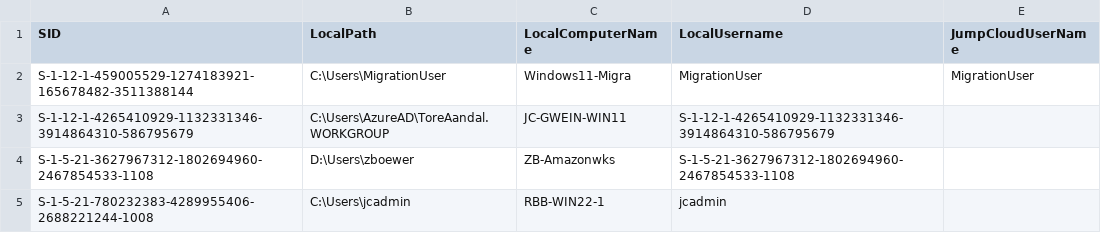
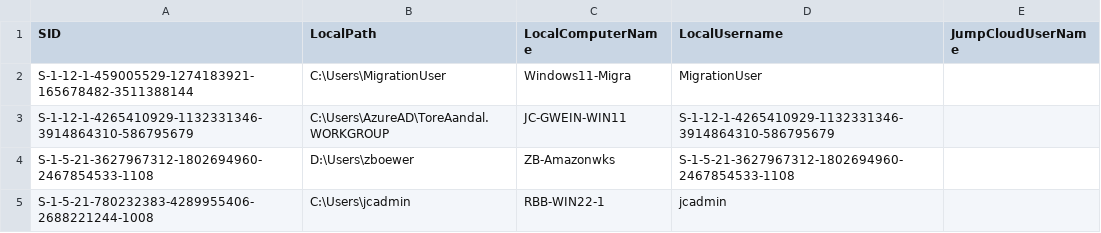
Before and after one commit to doublejumpcloud/JumpCloud-ADMU-Discovery, a CSV file: jcdiscovery.csv, drawn as a sheet.

Commit message:
Update jcdiscovery.csv

```diff
--- a/jcdiscovery.csv
+++ b/jcdiscovery.csv
@@ -1,3 +1,3 @@
 "SID","LocalPath","LocalComputerName","LocalUsername","JumpCloudUserName"
-"S-1-12-1-459005529-1274183921-165678482-3511388144","C:\Users\MigrationUser","Windows11-Migra","MigrationUser","MigrationUser",
+"S-1-12-1-459005529-1274183921-165678482-3511388144","C:\Users\MigrationUser","Windows11-Migra","MigrationUser",
 "S-1-12-1-4265410929-1132331346-3914864310-586795679","C:\Users\AzureAD\ToreAandal.WORKGROUP","JC-GWEIN-WIN11","S-1-12-1-4265410929-1132331346-3914864310-586795679",
```
